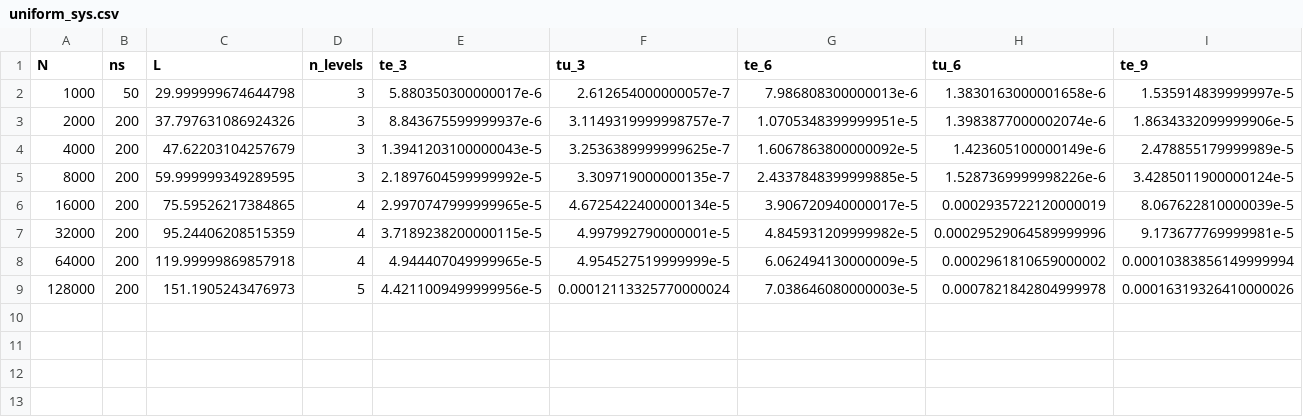
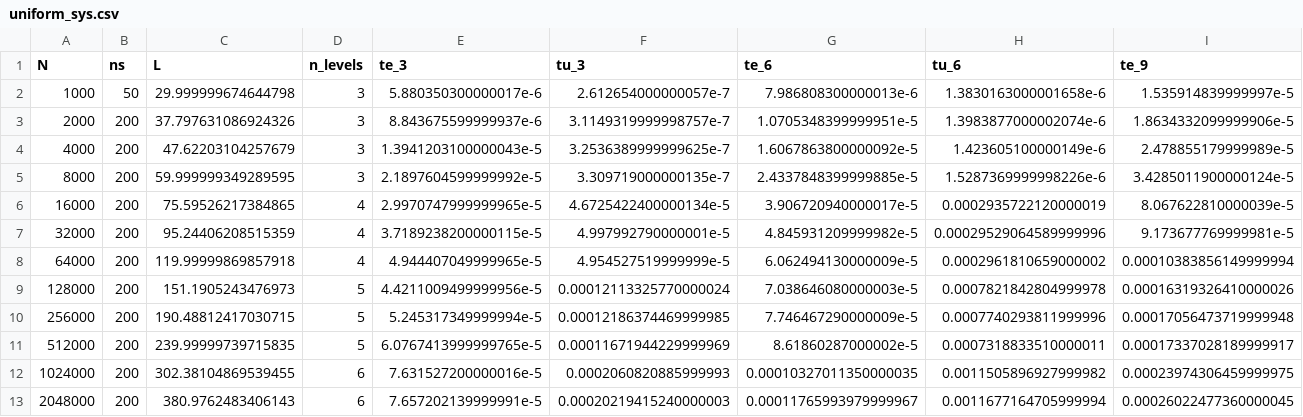
Before and after one commit to ArrogantGao/DMK-MC-Benchmark, a CSV file: pdmk/runtime/uniform_sys.csv, drawn as a sheet; only a part is shown; rows hold the shown columns only; the diff names each change by its address in the sheet, - before the commit and + after, or states it on an @@ line.

```diff
--- a/pdmk/runtime/uniform_sys.csv
+++ b/pdmk/runtime/uniform_sys.csv
+row 10: 256000 | 200 | 190.48812417030715 | 5 | 5.245317349999994e-5 | 0.00012186374469999985 | 7.746467290000009e-5 | 0.0007740293811999996 | 0.00017056473719999948
+row 11: 512000 | 200 | 239.99999739715835 | 5 | 6.0767413999999765e-5 | 0.00011671944229999969 | 8.61860287000002e-5 | 0.0007318833510000011 | 0.00017337028189999917
+row 12: 1024000 | 200 | 302.38104869539455 | 6 | 7.631527200000016e-5 | 0.0002060820885999993 | 0.00010327011350000035 | 0.0011505896927999982 | 0.00023974306459999975
+row 13: 2048000 | 200 | 380.9762483406143 | 6 | 7.657202139999991e-5 | 0.00020219415240000003 | 0.00011765993979999967 | 0.0011677164705999994 | 0.00026022477360000045
```
Also changed, not shown: pdmk/runtime/nonuniform_sys.csv, 9 other files.
